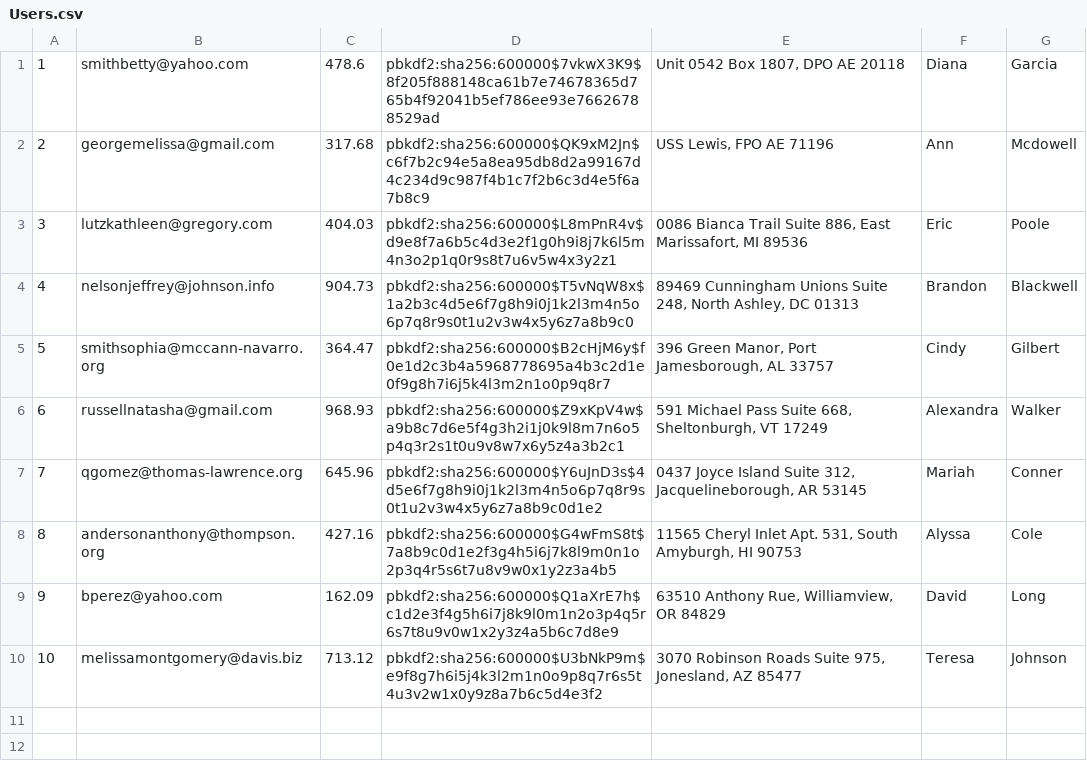
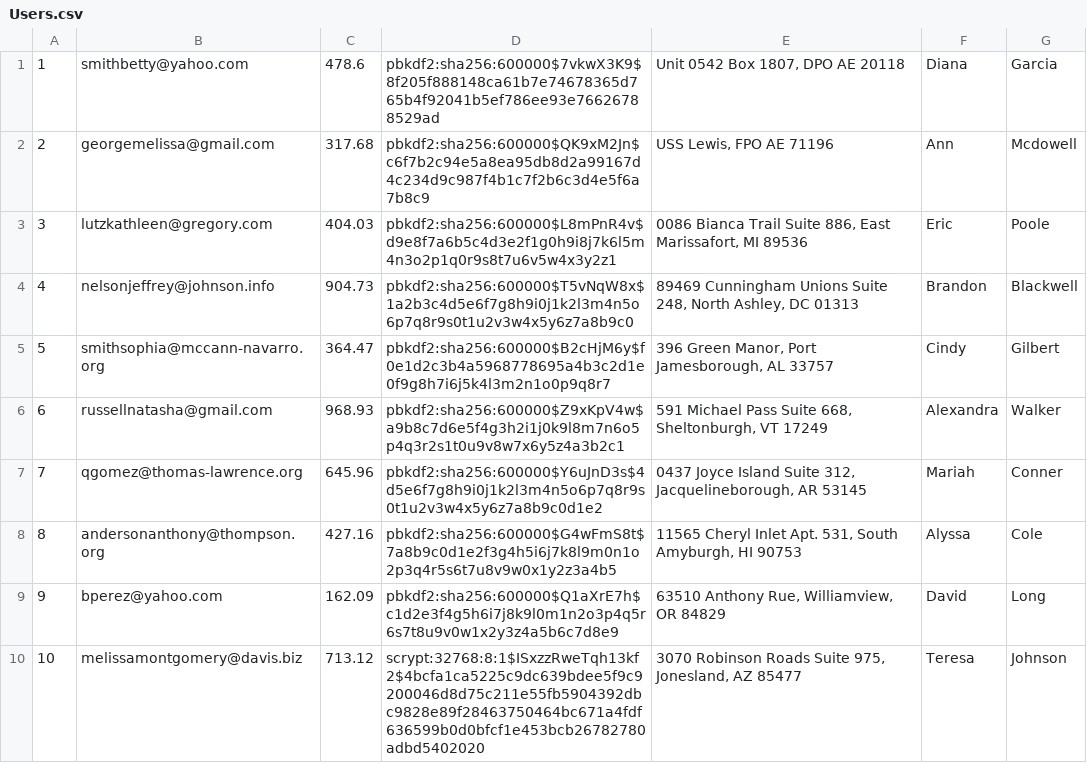
Before and after one commit to alex-zchen/cs316project, a CSV file: mini-amazon-skeleton-24-fall-main/db/data/Users.csv, drawn as a sheet.

Commit message:
made melissa's password password 123

```diff
--- a/mini-amazon-skeleton-24-fall-main/db/data/Users.csv
+++ b/mini-amazon-skeleton-24-fall-main/db/data/Users.csv
@@ -9,2 +9,2 @@
 9,bperez@yahoo.com,162.09,pbkdf2:sha256:600000$Q1aXrE7h$c1d2e3f4g5h6i7j8k9l0m1n2o3p4q5r6s7t8u9v0w1x2y3z4a5b6c7d8e9,"63510 Anthony Rue, Williamview, OR 84829",David,Long,
-10,melissamontgomery@davis.biz,713.12,pbkdf2:sha256:600000$U3bNkP9m$e9f8g7h6i5j4k3l2m1n0o9p8q7r6s5t4u3v2w1x0y9z8a7b6c5d4e3f2,"3070 Robinson Roads Suite 975, Jonesland, AZ 85477",Teresa,Johnson,
+10,melissamontgomery@davis.biz,713.12,scrypt:32768:8:1$ISxzzRweTqh13kf2$4bcfa1ca5225c9dc639bdee5f9c9200046d8d75c211e55fb5904392dbc9828e89f28463750464bc671a4fdf636599b0d0bfcf1e453bcb26782780adbd5402020,"3070 Robinson Roads Suite 975, Jonesland, AZ 85477",Teresa,Johnson,
```
